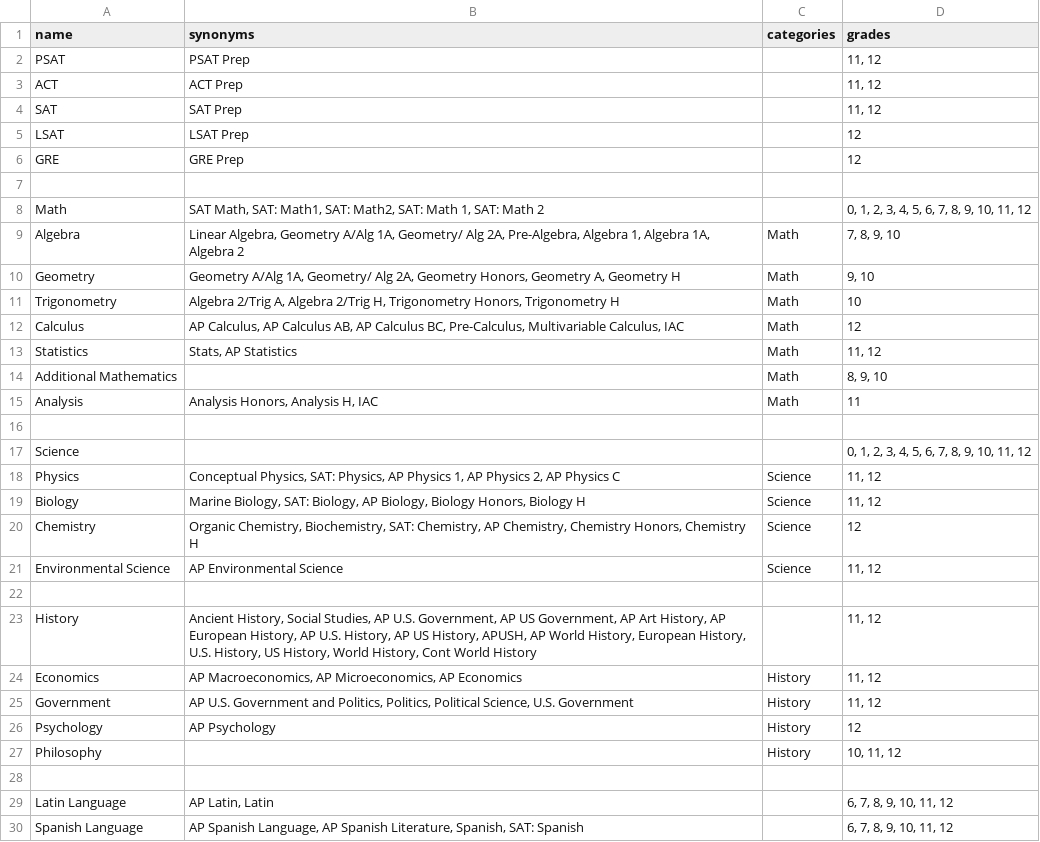
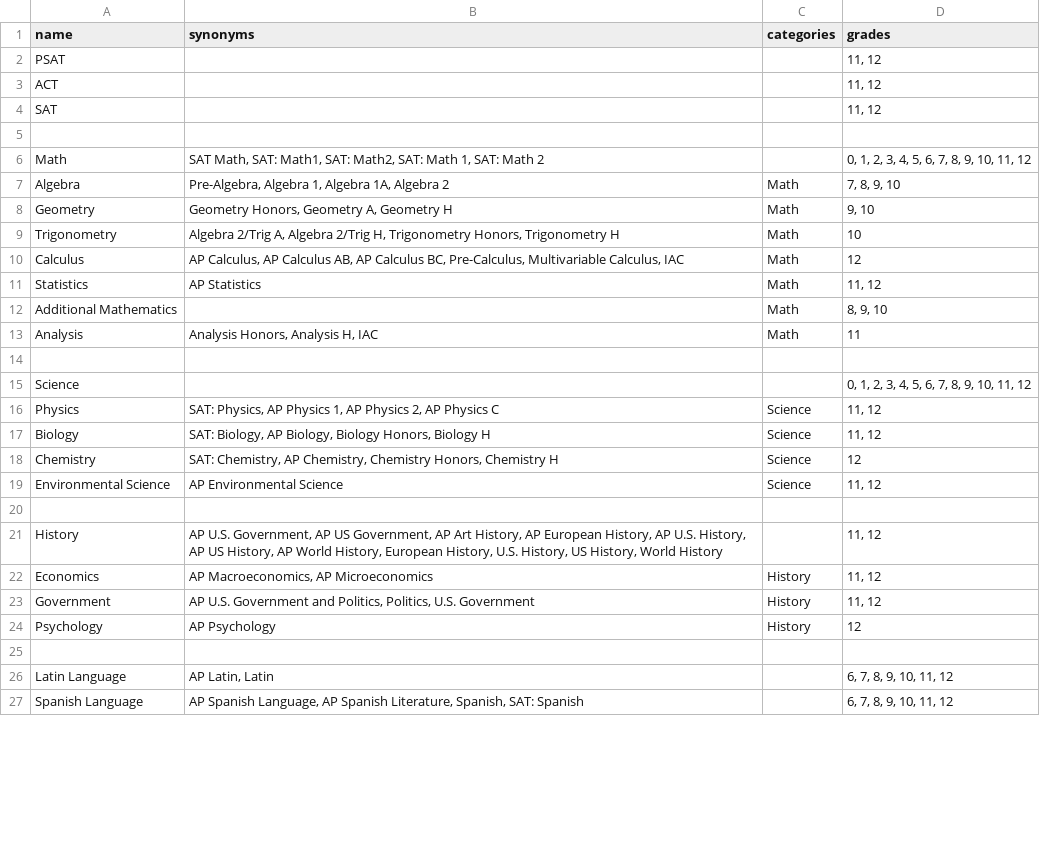
Before and after one commit to tutorbookapp/tutorbook, a CSV file: utils/algolia/tutoring.csv, drawn as a sheet; only a part is shown; the diff covers the shown part only.

```diff
--- a/utils/algolia/tutoring.csv
+++ b/utils/algolia/tutoring.csv
@@ -1,14 +1,12 @@
 name,synonyms,categories,grades
-PSAT,PSAT Prep,,"11, 12"
-ACT,ACT Prep,,"11, 12"
-SAT,SAT Prep,,"11, 12"
-LSAT,LSAT Prep,,12
-GRE,GRE Prep,,12
+PSAT,,,"11, 12"
+ACT,,,"11, 12"
+SAT,,,"11, 12"
 ,,,
 Math,"SAT Math, SAT: Math1, SAT: Math2, SAT: Math 1, SAT: Math 2",,"0, 1, 2, 3, 4, 5, 6, 7, 8, 9, 10, 11, 12"
-Algebra,"Linear Algebra, Geometry A/Alg 1A, Geometry/ Alg 2A, Pre-Algebra, Algebra 1, Algebra 1A, Algebra 2",Math,"7, 8, 9, 10"
-Geometry,"Geometry A/Alg 1A, Geometry/ Alg 2A, Geometry Honors, Geometry A, Geometry H",Math,"9, 10"
+Algebra,"Pre-Algebra, Algebra 1, Algebra 1A, Algebra 2",Math,"7, 8, 9, 10"
+Geometry,"Geometry Honors, Geometry A, Geometry H",Math,"9, 10"
 Trigonometry,"Algebra 2/Trig A, Algebra 2/Trig H, Trigonometry Honors, Trigonometry H",Math,10
 Calculus,"AP Calculus, AP Calculus AB, AP Calculus BC, Pre-Calculus, Multivariable Calculus, IAC",Math,12
-Statistics,"Stats, AP Statistics",Math,"11, 12"
+Statistics,AP Statistics,Math,"11, 12"
 Additional Mathematics,,Math,"8, 9, 10"
@@ -17,12 +15,11 @@ Analysis,"Analysis Honors, Analysis H, IAC",Math,11
 Science,,,"0, 1, 2, 3, 4, 5, 6, 7, 8, 9, 10, 11, 12"
-Physics,"Conceptual Physics, SAT: Physics, AP Physics 1, AP Physics 2, AP Physics C",Science,"11, 12"
-Biology,"Marine Biology, SAT: Biology, AP Biology, Biology Honors, Biology H",Science,"11, 12"
-Chemistry,"Organic Chemistry, Biochemistry, SAT: Chemistry, AP Chemistry, Chemistry Honors, Chemistry H",Science,12
+Physics,"SAT: Physics, AP Physics 1, AP Physics 2, AP Physics C",Science,"11, 12"
+Biology,"SAT: Biology, AP Biology, Biology Honors, Biology H",Science,"11, 12"
+Chemistry,"SAT: Chemistry, AP Chemistry, Chemistry Honors, Chemistry H",Science,12
 Environmental Science,AP Environmental Science,Science,"11, 12"
 ,,,
-History,"Ancient History, Social Studies, AP U.S. Government, AP US Government, AP Art History, AP European History, AP U.S. History, AP US History, APUSH, AP World History, European History, U.S. History, US History, World History, Cont World History",,"11, 12"
-Economics,"AP Macroeconomics, AP Microeconomics, AP Economics",History,"11, 12"
-Government,"AP U.S. Government and Politics, Politics, Political Science, U.S. Government",History,"11, 12"
+History,"AP U.S. Government, AP US Government, AP Art History, AP European History, AP U.S. History, AP US History, AP World History, European History, U.S. History, US History, World History",,"11, 12"
+Economics,"AP Macroeconomics, AP Microeconomics",History,"11, 12"
+Government,"AP U.S. Government and Politics, Politics, U.S. Government",History,"11, 12"
 Psychology,AP Psychology,History,12
-Philosophy,,History,"10, 11, 12"
 ,,,
```
Also changed, not shown: 2 added rows, 2 removed rows and 5 edited cells elsewhere in this file, utils/algolia/mentoring.csv, 1 other file.
